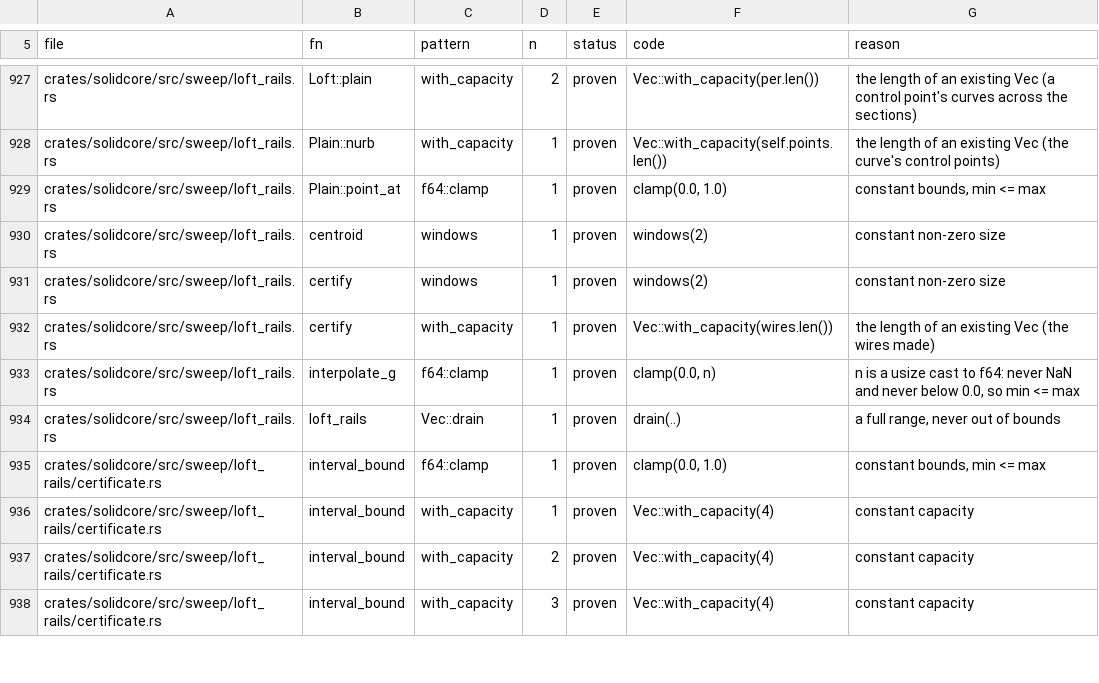
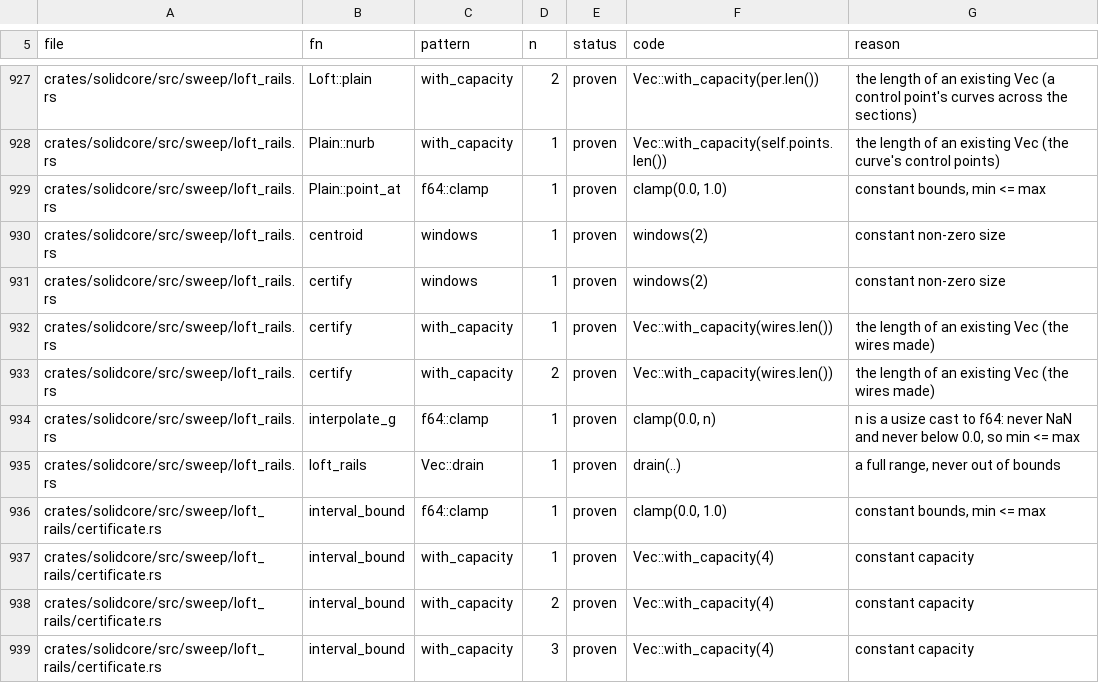
Before and after one commit to takuto-NA/solidcraft, a TSV file: solidcore/plan/panic-sites.tsv, drawn as a sheet; only a part is shown, gaps mark what is left out; the diff names each change by its address in the sheet, - before the commit and + after, or states it on an @@ line.

```diff
--- a/solidcore/plan/panic-sites.tsv
+++ b/solidcore/plan/panic-sites.tsv
+row 933: crates/solidcore/src/sweep/loft_rails.rs | certify | with_capacity | 2 | proven | Vec::with_capacity(wires.len()) | the length of an existing Vec (the wires made)
```
Also changed, not shown: 6 other files.
